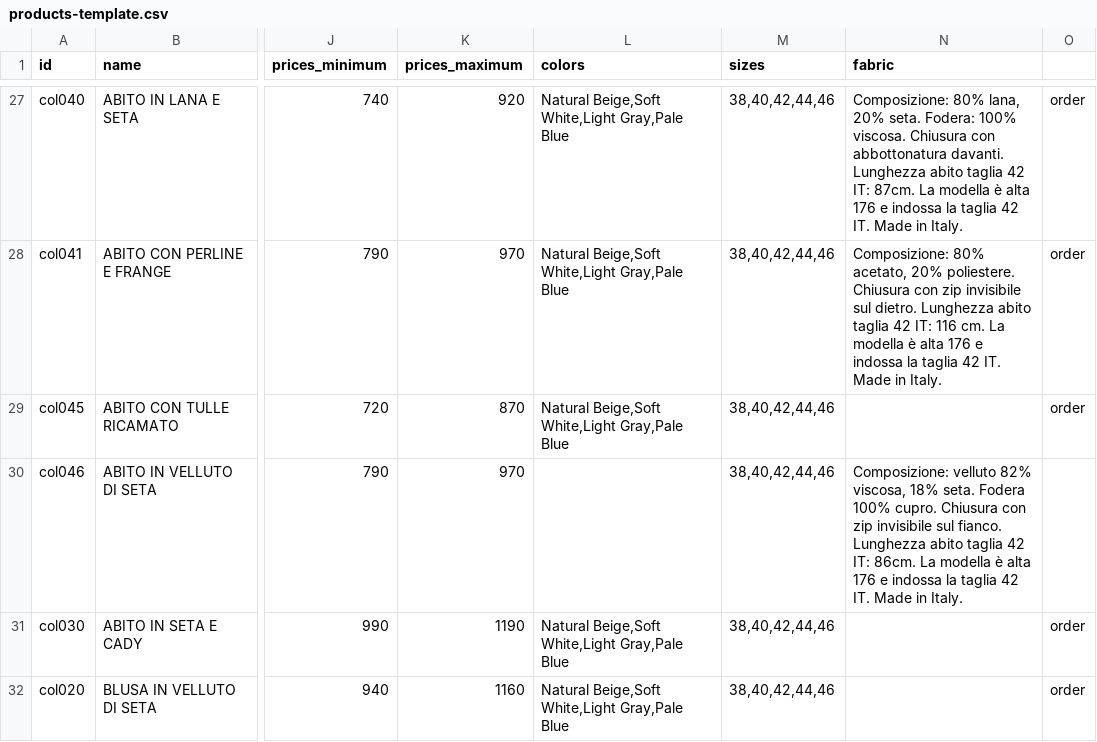
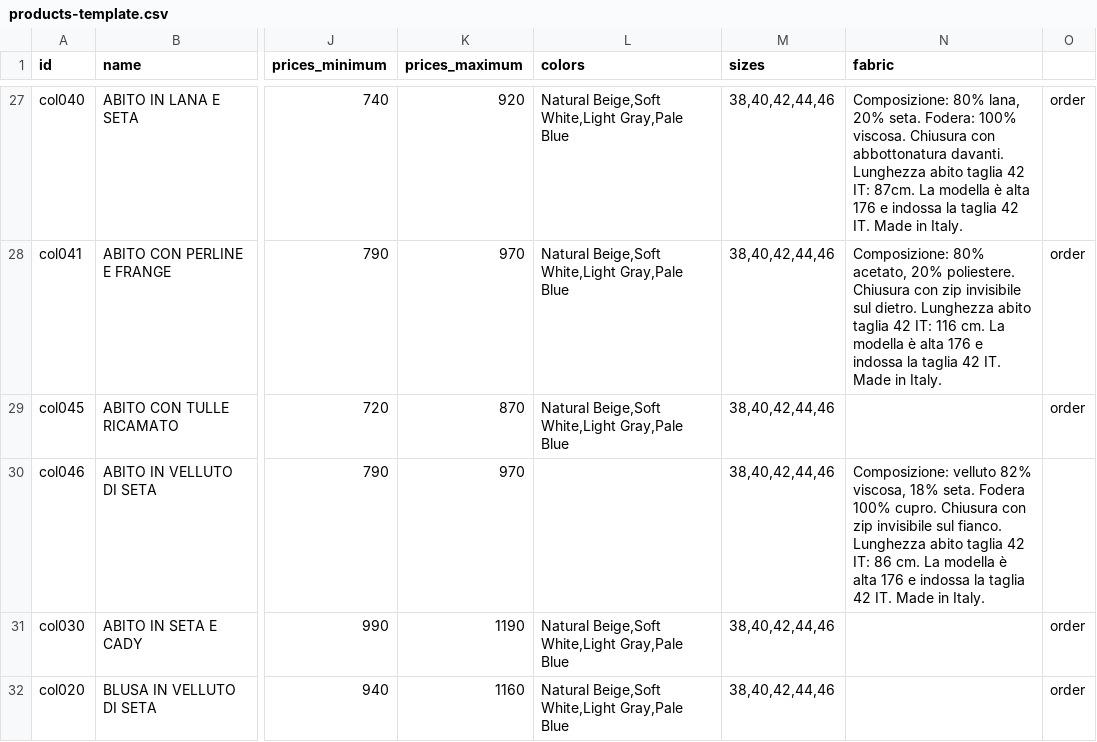
Before and after one commit to DeodatoS/atelier-site, a CSV file: assets/data/products-template.csv, drawn as a sheet; only a part is shown, gaps mark what is left out; the diff names each change by its address in the sheet, - before the commit and + after, or states it on an @@ line.

Commit message:
Update products CSV from Google Sheets - 2025-11-07T17:09:00.021Z

```diff
--- a/assets/data/products-template.csv
+++ b/assets/data/products-template.csv
-N30 (fabric): …42 IT: 86cm. La modella…
+N30 (fabric): …42 IT: 86 cm. La modella…
```
